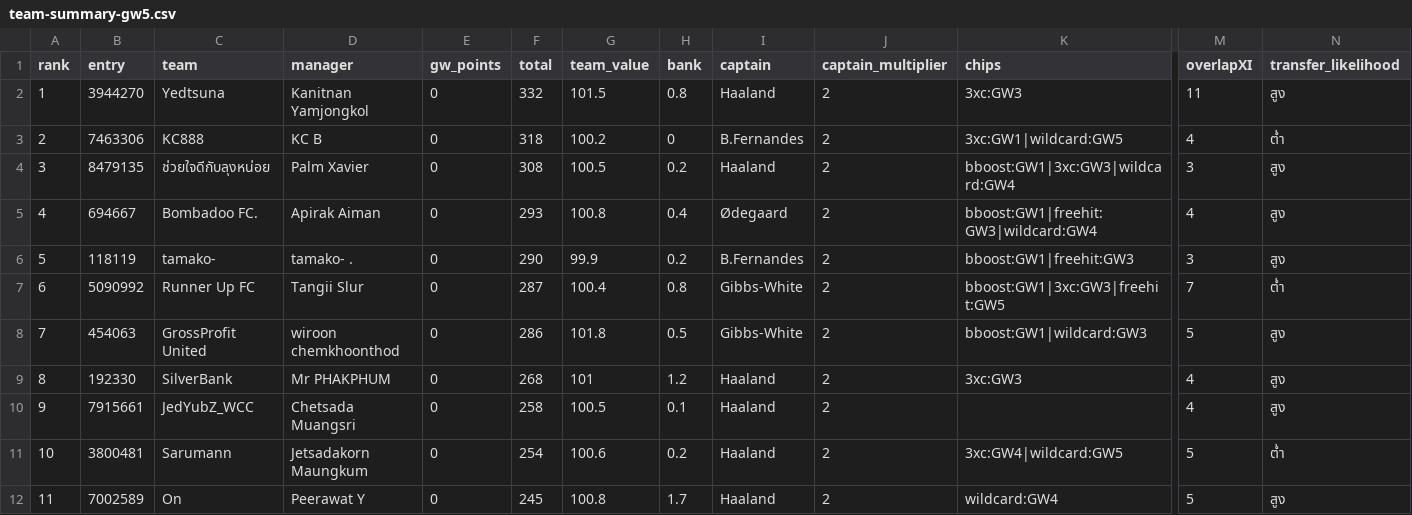
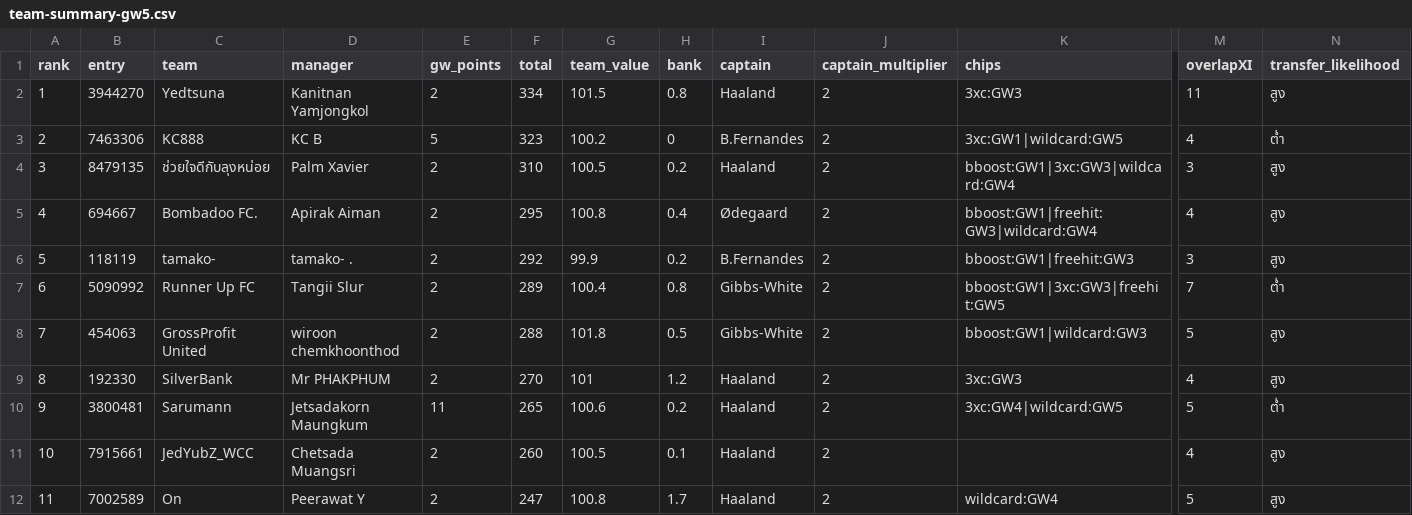
Before and after one commit to kanitnany-cloud/GPTxMe, a CSV file: mini-league/team-summary-gw5.csv, drawn as a sheet; only a part is shown, gaps mark what is left out; the diff covers the shown part only; the diff names each change by its address in the sheet, - before the commit and + after, or states it on an @@ line.

```diff
--- a/mini-league/team-summary-gw5.csv
+++ b/mini-league/team-summary-gw5.csv
-E2 (gw_points): 0
+E2 (gw_points): 2
-F2 (total): 332
+F2 (total): 334
-E3 (gw_points): 0
+E3 (gw_points): 5
-F3 (total): 318
+F3 (total): 323
-E4:E9 (gw_points): 0
+E4:E9 (gw_points): 2
-F4 (total): 308
+F4 (total): 310
-F5 (total): 293
+F5 (total): 295
-F6 (total): 290
+F6 (total): 292
-F7 (total): 287
+F7 (total): 289
-F8 (total): 286
+F8 (total): 288
-F9 (total): 268
+F9 (total): 270
-B10 (entry): 7915661
+B10 (entry): 3800481
-C10 (team): JedYubZ_WCC
+C10 (team): Sarumann
-D10 (manager): Chetsada Muangsri
+D10 (manager): Jetsadakorn Maungkum
-E10 (gw_points): 0
+E10 (gw_points): 11
-F10 (total): 258
+F10 (total): 265
-G10 (team_value): 100.5
+G10 (team_value): 100.6
-H10 (bank): 0.1
+H10 (bank): 0.2
-K10 (chips): (empty)
+K10 (chips): 3xc:GW4|wildcard:GW5
-M10 (overlapXI): 4
+M10 (overlapXI): 5
-N10 (transfer_likelihood): สูง
+N10 (transfer_likelihood): ต่ำ
-B11 (entry): 3800481
+B11 (entry): 7915661
-C11 (team): Sarumann
+C11 (team): JedYubZ_WCC
-D11 (manager): Jetsadakorn Maungkum
+D11 (manager): Chetsada Muangsri
-E11:E12 (gw_points): 0
+E11:E12 (gw_points): 2
-F11 (total): 254
+F11 (total): 260
-G11 (team_value): 100.6
+G11 (team_value): 100.5
-H11 (bank): 0.2
+H11 (bank): 0.1
-K11 (chips): 3xc:GW4|wildcard:GW5
+K11 (chips): (empty)
-M11 (overlapXI): 5
+M11 (overlapXI): 4
-N11 (transfer_likelihood): ต่ำ
+N11 (transfer_likelihood): สูง
-F12 (total): 245
+F12 (total): 247
```
Also changed, not shown: 26 edited cells elsewhere in this file, mini-league/player-template-gw5.csv, 3 other files.
